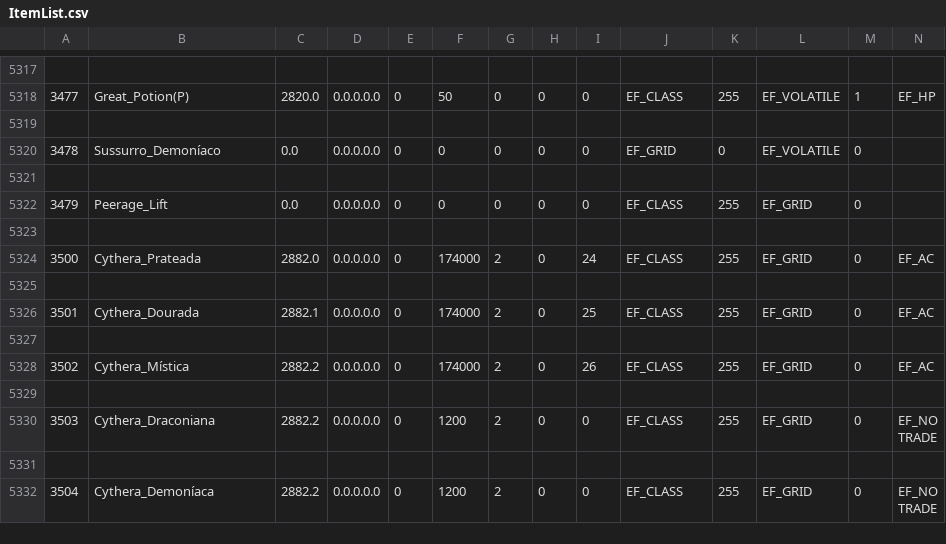
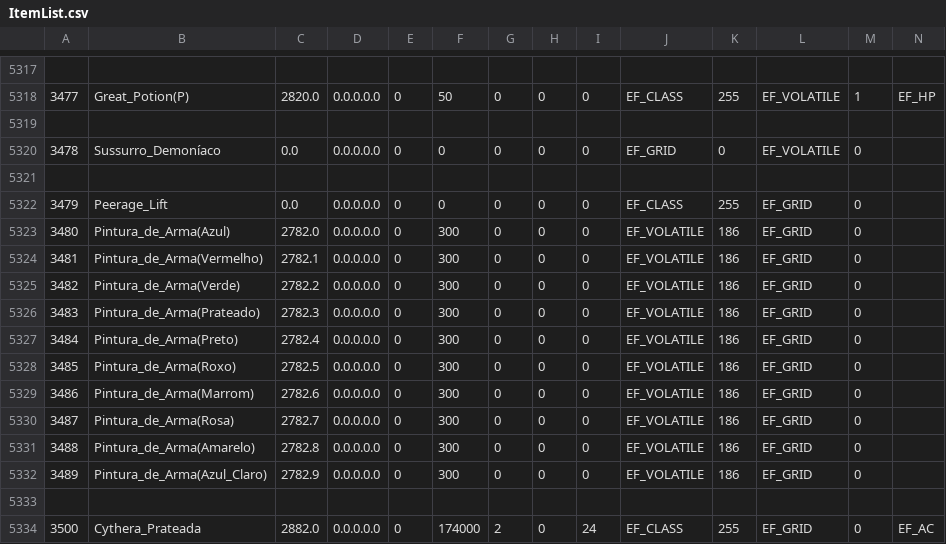
Before and after one commit to marcomyth/w2pp-OpenWYD, a CSV file: Release/Common/ItemList.csv, drawn as a sheet; only a part is shown, gaps mark what is left out; the shorter side is filled out with more unchanged rows; rows hold the shown columns only; the diff names each change by its address in the sheet, - before the commit and + after, or states it on an @@ line.

```diff
--- a/Release/Common/ItemList.csv
+++ b/Release/Common/ItemList.csv
+row 5323: 3480 | Pintura_de_Arma(Azul) | 2782.0 | 0.0.0.0.0 | 0 | 300 | 0 | 0 | 0 | EF_VOLATILE | 186 | EF_GRID | 0
+row 5324: 3481 | Pintura_de_Arma(Vermelho) | 2782.1 | 0.0.0.0.0 | 0 | 300 | 0 | 0 | 0 | EF_VOLATILE | 186 | EF_GRID | 0
+row 5325: 3482 | Pintura_de_Arma(Verde) | 2782.2 | 0.0.0.0.0 | 0 | 300 | 0 | 0 | 0 | EF_VOLATILE | 186 | EF_GRID | 0
+row 5326: 3483 | Pintura_de_Arma(Prateado) | 2782.3 | 0.0.0.0.0 | 0 | 300 | 0 | 0 | 0 | EF_VOLATILE | 186 | EF_GRID | 0
+row 5327: 3484 | Pintura_de_Arma(Preto) | 2782.4 | 0.0.0.0.0 | 0 | 300 | 0 | 0 | 0 | EF_VOLATILE | 186 | EF_GRID | 0
+row 5328: 3485 | Pintura_de_Arma(Roxo) | 2782.5 | 0.0.0.0.0 | 0 | 300 | 0 | 0 | 0 | EF_VOLATILE | 186 | EF_GRID | 0
+row 5329: 3486 | Pintura_de_Arma(Marrom) | 2782.6 | 0.0.0.0.0 | 0 | 300 | 0 | 0 | 0 | EF_VOLATILE | 186 | EF_GRID | 0
+row 5330: 3487 | Pintura_de_Arma(Rosa) | 2782.7 | 0.0.0.0.0 | 0 | 300 | 0 | 0 | 0 | EF_VOLATILE | 186 | EF_GRID | 0
+row 5331: 3488 | Pintura_de_Arma(Amarelo) | 2782.8 | 0.0.0.0.0 | 0 | 300 | 0 | 0 | 0 | EF_VOLATILE | 186 | EF_GRID | 0
+row 5332: 3489 | Pintura_de_Arma(Azul_Claro) | 2782.9 | 0.0.0.0.0 | 0 | 300 | 0 | 0 | 0 | EF_VOLATILE | 186 | EF_GRID | 0
```
Also changed, not shown: 3 other files.
